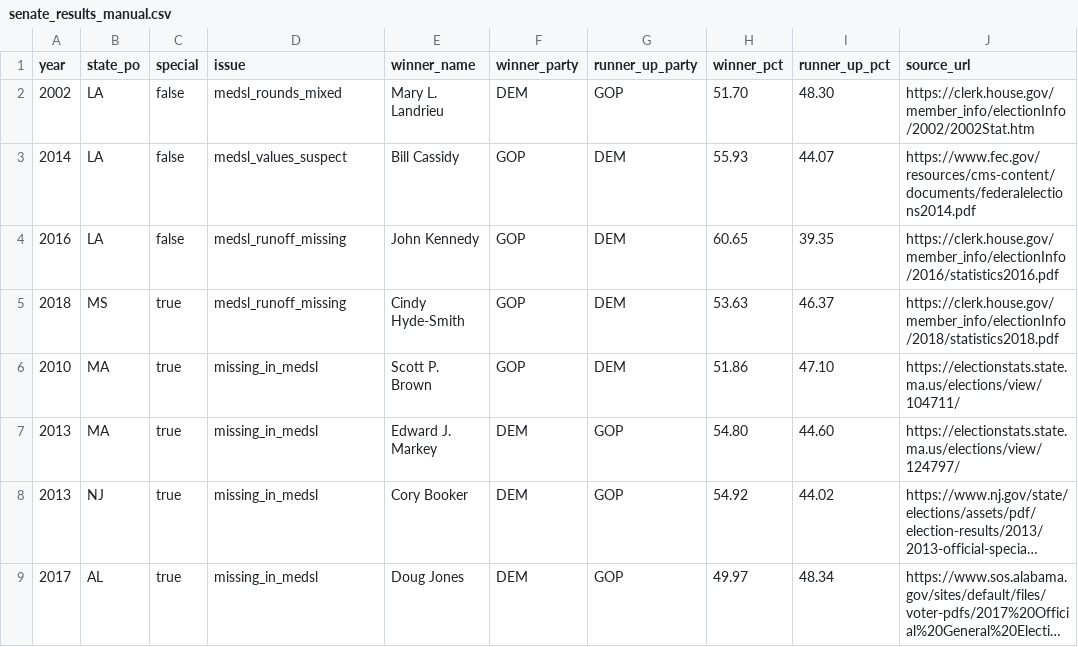
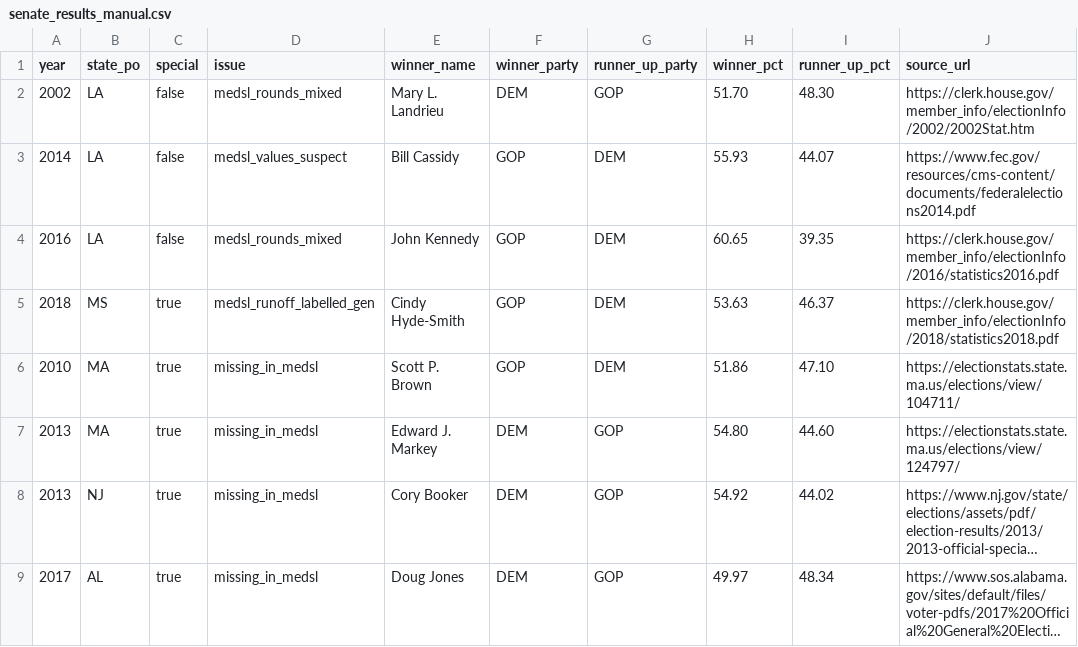
Before and after one commit to Kinjuriu/us-elections-dashboard, a CSV file: data/manual/senate_results_manual.csv, drawn as a sheet; only a part is shown; long unchanged cells end in …; the diff names each change by its address in the sheet, - before the commit and + after, or states it on an @@ line.

```diff
--- a/data/manual/senate_results_manual.csv
+++ b/data/manual/senate_results_manual.csv
-D4 (issue): medsl_runoff_missing
+D4 (issue): medsl_rounds_mixed
-D5 (issue): medsl_runoff_missing
+D5 (issue): medsl_runoff_labelled_gen
```
